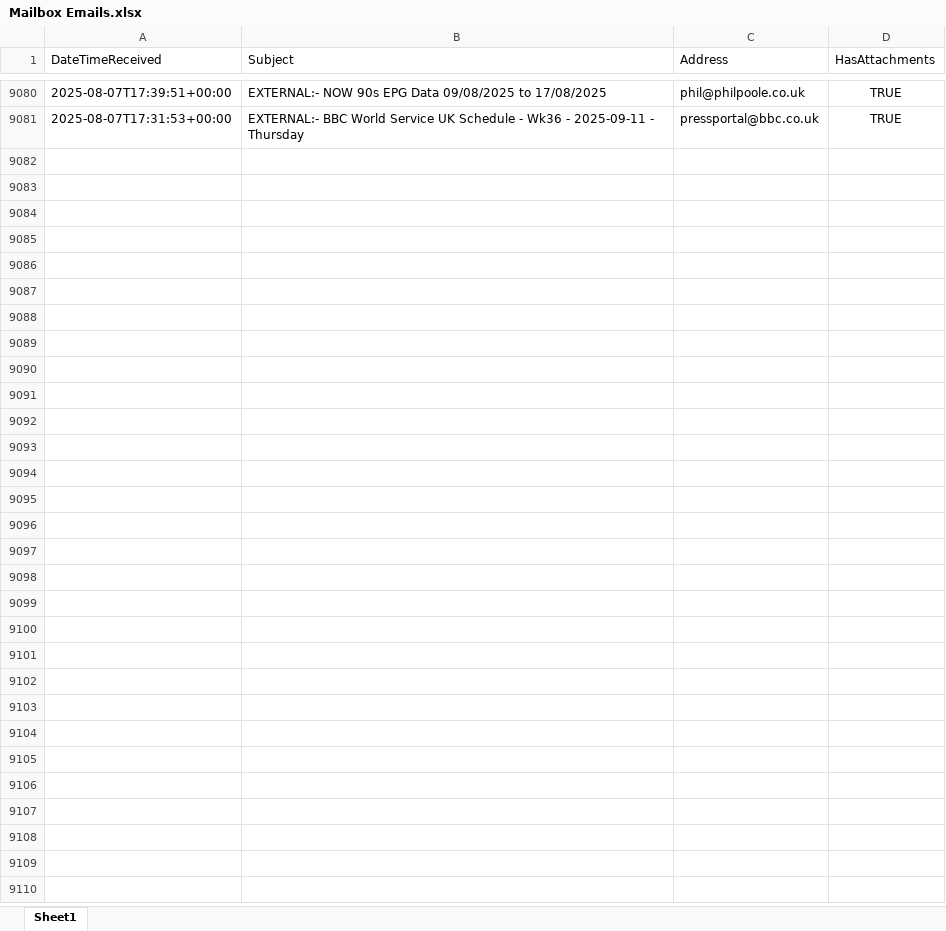
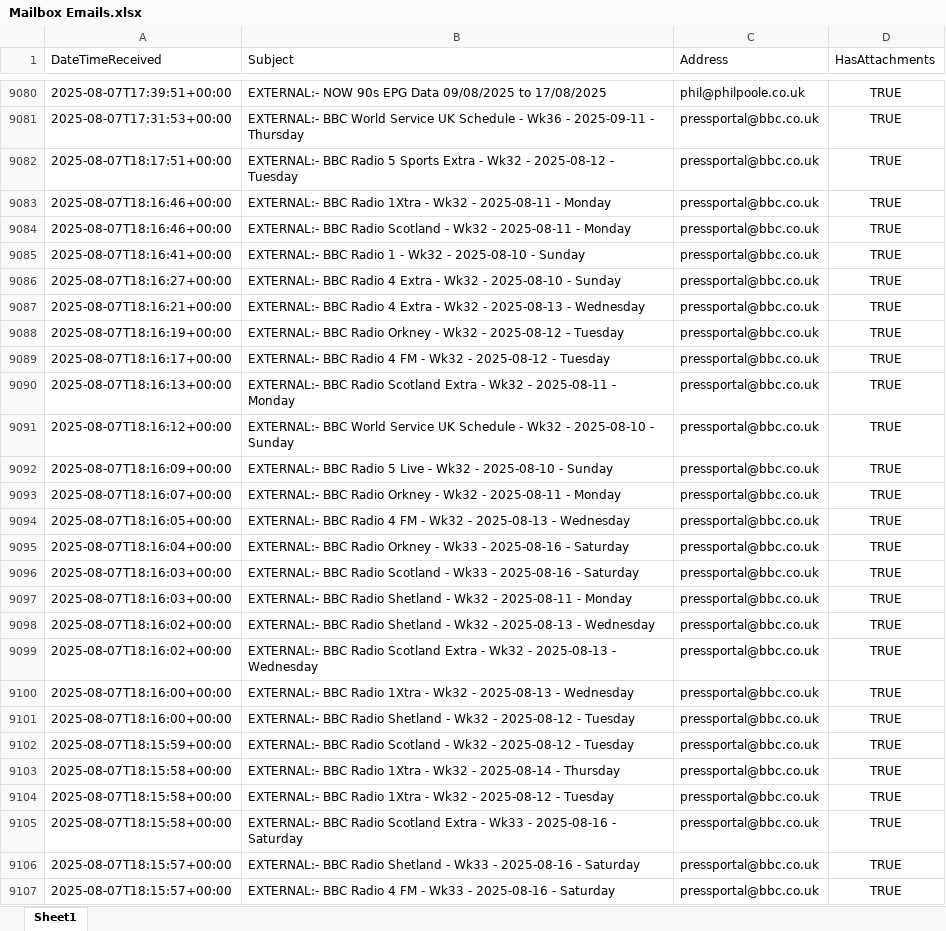
Before and after one commit to nickyleech/Files, an Excel workbook: Mailbox Emails/Mailbox Emails.xlsx, sheet Sheet1, drawn as a sheet; only a part is shown, gaps mark what is left out; values as stored, in another font and other column widths than the file's, no borders; table styles not drawn; the diff names each change by its address in the sheet, - before the commit and + after, or states it on an @@ line.

Commit message:
Update file from SharePoint:

```diff
--- a/Mailbox Emails/Mailbox Emails.xlsx (sheet Sheet1)
+++ b/Mailbox Emails/Mailbox Emails.xlsx (sheet Sheet1)
+row 9082: 2025-08-07T18:17:51+00:00 | EXTERNAL:- BBC Radio 5 Sports Extra - Wk32 - 2025-08-12 - Tuesday | pressportal@bbc.co.uk | TRUE
+row 9083: 2025-08-07T18:16:46+00:00 | EXTERNAL:- BBC Radio 1Xtra - Wk32 - 2025-08-11 - Monday | pressportal@bbc.co.uk | TRUE
+row 9084: 2025-08-07T18:16:46+00:00 | EXTERNAL:- BBC Radio Scotland - Wk32 - 2025-08-11 - Monday | pressportal@bbc.co.uk | TRUE
+row 9085: 2025-08-07T18:16:41+00:00 | EXTERNAL:- BBC Radio 1 - Wk32 - 2025-08-10 - Sunday | pressportal@bbc.co.uk | TRUE
+row 9086: 2025-08-07T18:16:27+00:00 | EXTERNAL:- BBC Radio 4 Extra - Wk32 - 2025-08-10 - Sunday | pressportal@bbc.co.uk | TRUE
+row 9087: 2025-08-07T18:16:21+00:00 | EXTERNAL:- BBC Radio 4 Extra - Wk32 - 2025-08-13 - Wednesday | pressportal@bbc.co.uk | TRUE
+row 9088: 2025-08-07T18:16:19+00:00 | EXTERNAL:- BBC Radio Orkney - Wk32 - 2025-08-12 - Tuesday | pressportal@bbc.co.uk | TRUE
+row 9089: 2025-08-07T18:16:17+00:00 | EXTERNAL:- BBC Radio 4 FM - Wk32 - 2025-08-12 - Tuesday | pressportal@bbc.co.uk | TRUE
+row 9090: 2025-08-07T18:16:13+00:00 | EXTERNAL:- BBC Radio Scotland Extra - Wk32 - 2025-08-11 - Monday | pressportal@bbc.co.uk | TRUE
+row 9091: 2025-08-07T18:16:12+00:00 | EXTERNAL:- BBC World Service UK Schedule - Wk32 - 2025-08-10 - Sunday | pressportal@bbc.co.uk | TRUE
+row 9092: 2025-08-07T18:16:09+00:00 | EXTERNAL:- BBC Radio 5 Live - Wk32 - 2025-08-10 - Sunday | pressportal@bbc.co.uk | TRUE
+row 9093: 2025-08-07T18:16:07+00:00 | EXTERNAL:- BBC Radio Orkney - Wk32 - 2025-08-11 - Monday | pressportal@bbc.co.uk | TRUE
+row 9094: 2025-08-07T18:16:05+00:00 | EXTERNAL:- BBC Radio 4 FM - Wk32 - 2025-08-13 - Wednesday | pressportal@bbc.co.uk | TRUE
+row 9095: 2025-08-07T18:16:04+00:00 | EXTERNAL:- BBC Radio Orkney - Wk33 - 2025-08-16 - Saturday | pressportal@bbc.co.uk | TRUE
+row 9096: 2025-08-07T18:16:03+00:00 | EXTERNAL:- BBC Radio Scotland - Wk33 - 2025-08-16 - Saturday | pressportal@bbc.co.uk | TRUE
+row 9097: 2025-08-07T18:16:03+00:00 | EXTERNAL:- BBC Radio Shetland - Wk32 - 2025-08-11 - Monday | pressportal@bbc.co.uk | TRUE
+row 9098: 2025-08-07T18:16:02+00:00 | EXTERNAL:- BBC Radio Shetland - Wk32 - 2025-08-13 - Wednesday | pressportal@bbc.co.uk | TRUE
+row 9099: 2025-08-07T18:16:02+00:00 | EXTERNAL:- BBC Radio Scotland Extra - Wk32 - 2025-08-13 - Wednesday | pressportal@bbc.co.uk | TRUE
+row 9100: 2025-08-07T18:16:00+00:00 | EXTERNAL:- BBC Radio 1Xtra - Wk32 - 2025-08-13 - Wednesday | pressportal@bbc.co.uk | TRUE
+row 9101: 2025-08-07T18:16:00+00:00 | EXTERNAL:- BBC Radio Shetland - Wk32 - 2025-08-12 - Tuesday | pressportal@bbc.co.uk | TRUE
+row 9102: 2025-08-07T18:15:59+00:00 | EXTERNAL:- BBC Radio Scotland - Wk32 - 2025-08-12 - Tuesday | pressportal@bbc.co.uk | TRUE
+row 9103: 2025-08-07T18:15:58+00:00 | EXTERNAL:- BBC Radio 1Xtra - Wk32 - 2025-08-14 - Thursday | pressportal@bbc.co.uk | TRUE
+row 9104: 2025-08-07T18:15:58+00:00 | EXTERNAL:- BBC Radio 1Xtra - Wk32 - 2025-08-12 - Tuesday | pressportal@bbc.co.uk | TRUE
+row 9105: 2025-08-07T18:15:58+00:00 | EXTERNAL:- BBC Radio Scotland Extra - Wk33 - 2025-08-16 - Saturday | pressportal@bbc.co.uk | TRUE
+row 9106: 2025-08-07T18:15:57+00:00 | EXTERNAL:- BBC Radio Shetland - Wk33 - 2025-08-16 - Saturday | pressportal@bbc.co.uk | TRUE
+row 9107: 2025-08-07T18:15:57+00:00 | EXTERNAL:- BBC Radio 4 FM - Wk33 - 2025-08-16 - Saturday | pressportal@bbc.co.uk | TRUE
```
